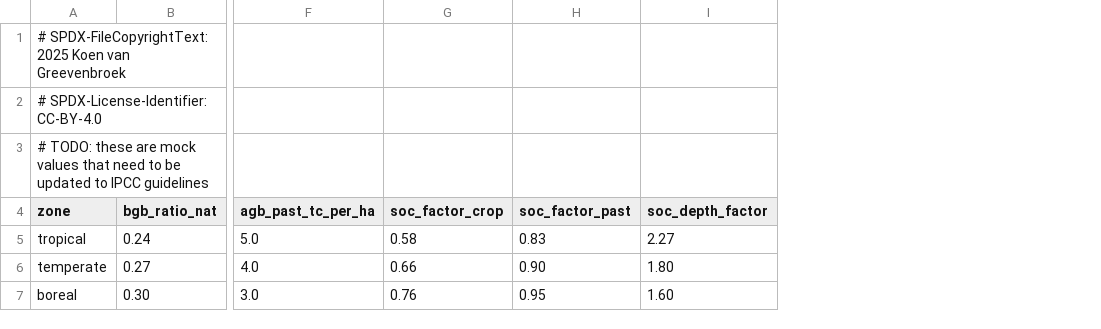
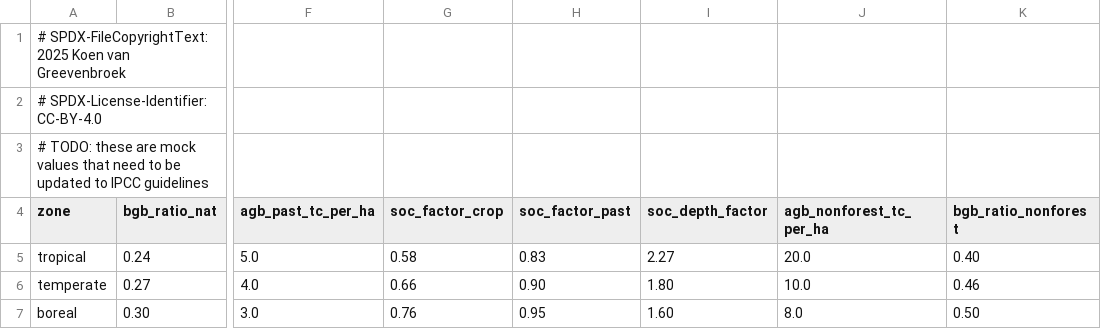
Before and after one commit to Sustainable-Solutions-Lab/GLADE, a CSV file: data/curated/luc_zone_parameters.csv, drawn as a sheet; only a part is shown, gaps mark what is left out; the diff names each change by its address in the sheet, - before the commit and + after, or states it on an @@ line.

Commit message:
feat: split land conversion LEFs into forest and non-forest pathways
Decompose pixel-average AGB into forest and non-forest components using
zone-level non-forest AGB estimates, giving the optimizer distinct carbon
costs for deforestation vs. converting shrubland/savanna. Each conversion
link is now split into forest and non-forest variants, capped by their
respective share of convertible land. Remove the spared-land AGB threshold
(replaced by area-weighted spared LEFs that naturally handle mixed pixels).

```diff
--- a/data/curated/luc_zone_parameters.csv
+++ b/data/curated/luc_zone_parameters.csv
+column J (agb_nonforest_tc_per_ha), rows 5-7: 20.0 | 10.0 | 8.0
+column K (bgb_ratio_nonforest), rows 5-7: 0.40 | 0.46 | 0.50
```
Also changed, not shown: 11 other files.
